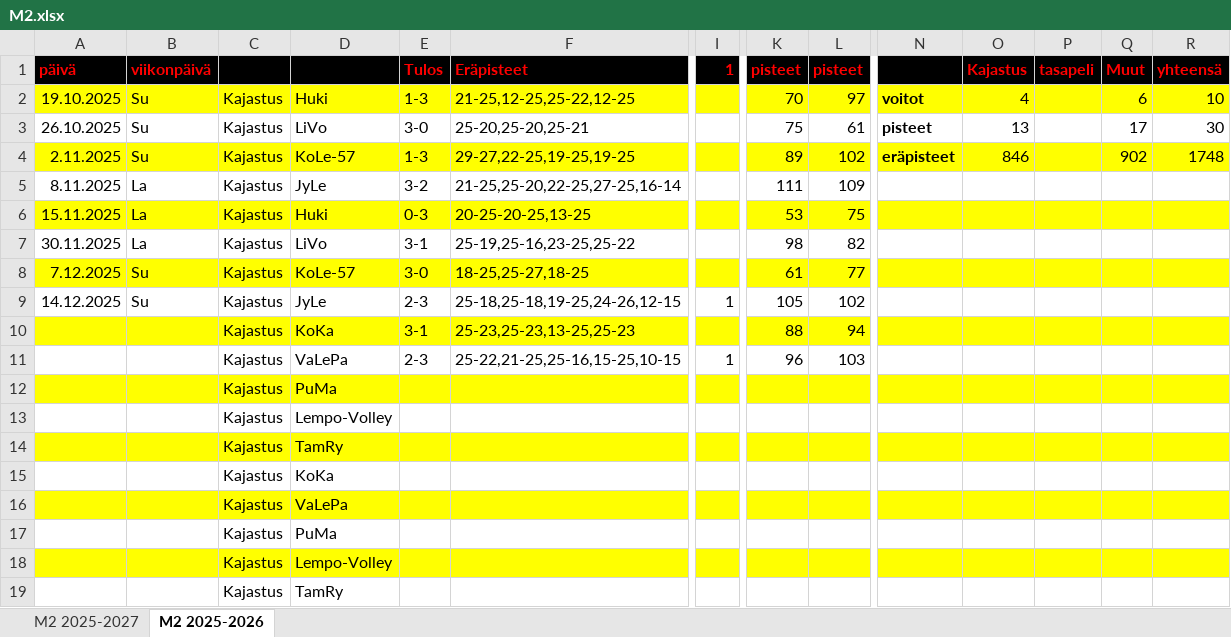
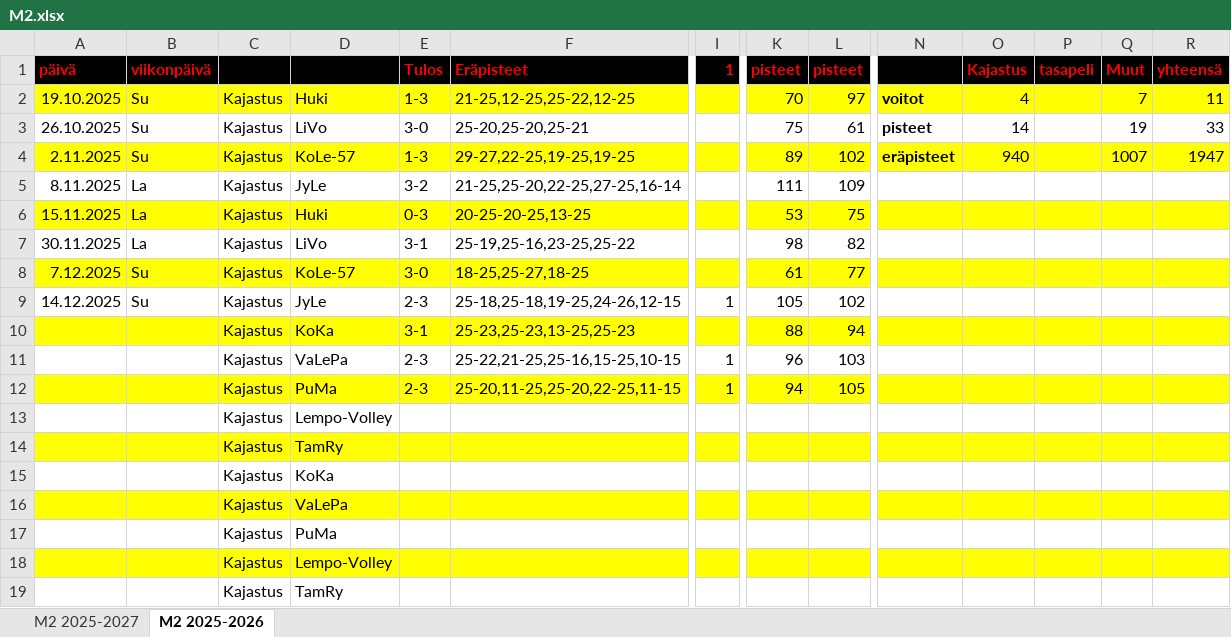
Before and after one commit to jkatoper/kaudet, an Excel workbook: M2.xlsx, sheet M2 2025-2026, drawn as a sheet; only a part is shown, gaps mark what is left out; values as stored, in another font and other column widths than the file's, no borders; removed rows and columns are numbered as before the commit, all else as after; rows hold the shown columns only; the diff names each change by its address in the sheet, - before the commit and + after, or states it on an @@ line.

```diff
--- a/M2.xlsx (sheet M2 2025-2026)
+++ b/M2.xlsx (sheet M2 2025-2026)
-Q2 (Muut): 6
+Q2 (Muut): 7
-R2 (yhteensä): 10
+R2 (yhteensä): 11
-O3 (Kajastus): 13
+O3 (Kajastus): 14
-Q3 (Muut): 17
+Q3 (Muut): 19
-R3 (yhteensä): 30
+R3 (yhteensä): 33
-O4 (Kajastus): 846
+O4 (Kajastus): 940
-Q4 (Muut): 902
+Q4 (Muut): 1007
-R4 (yhteensä): 1748
+R4 (yhteensä): 1947
-row 12:  |  | Kajastus | PuMa
+row 12:  |  | Kajastus | PuMa | 2-3 | 25-20,11-25,25-20,22-25,11-15 | 1 | 94 | 105
```
Also changed, not shown: sheet M2 2025-2027, all_years.xlsx, 5 other files.
